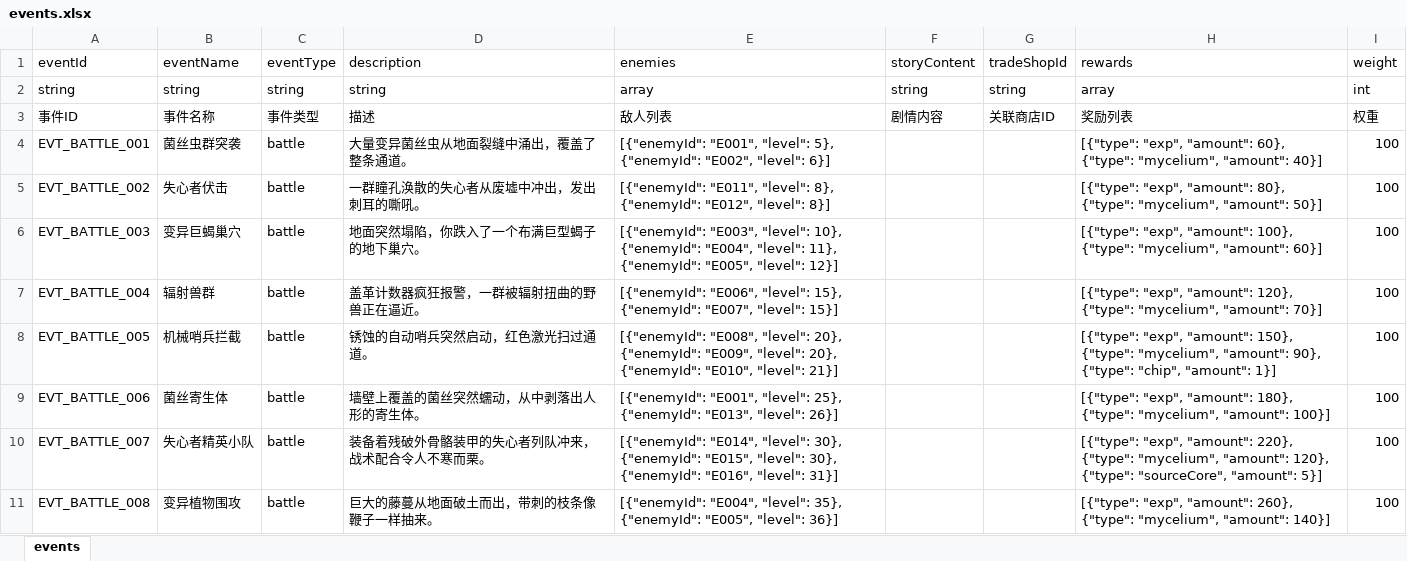
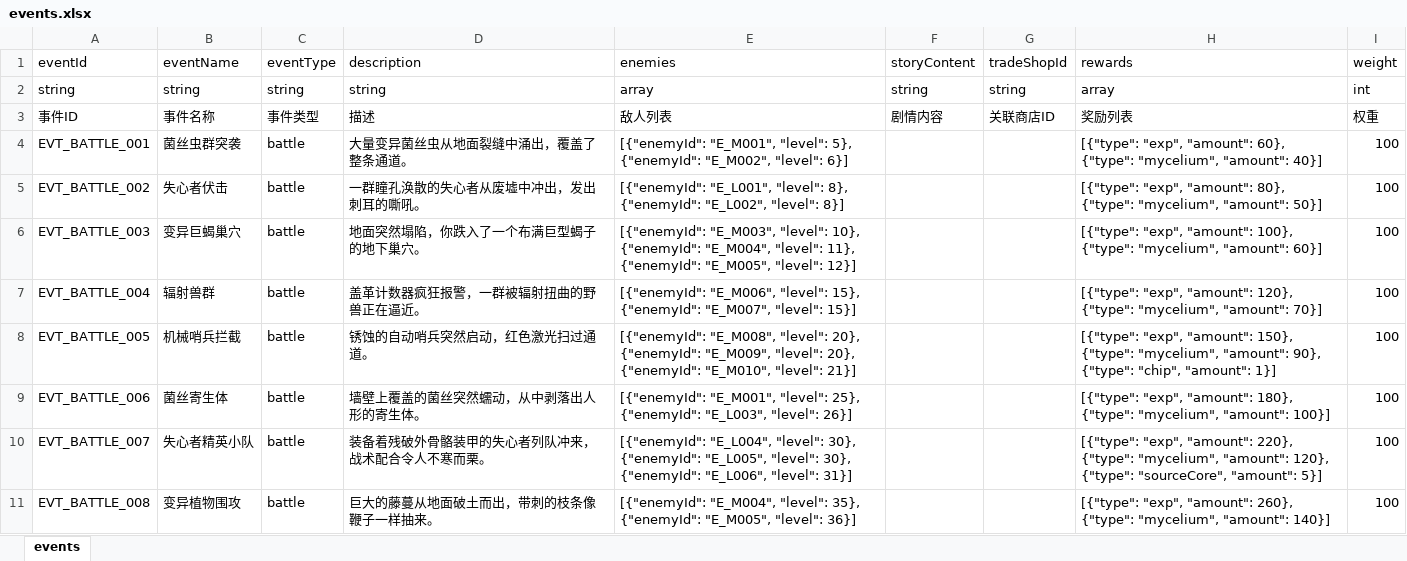
Before and after one commit to zg19840417/NeonAbyss, an Excel workbook: assets/data/excel/events.xlsx, sheet events, drawn as a sheet; only a part is shown; values as stored, in another font and other column widths than the file's, no borders; the diff covers the shown part only; the diff names each change by its address in the sheet, - before the commit and + after, or states it on an @@ line.

Commit message:
feat: 数值策划全面修复 - fusionGirls补全/BUG修复/硬编码迁移配表
数据表BUG修复:
- SK_T_Active06 element字段从0.9修复为dark
- events.json enemyId格式统一(E001→E_M001, E011→E_L001)
- elementRelations五元素克制闭环修复(water>fire>wind>light>dark>water)
- achievement COL_008/009/010条件去重(conditionValue改为SR/SSR/UR)
- gachaPools新增poolItems字段

fusionGirls补全:
- 从3条扩充至100条(每元素20个, 5元素×4品质×3职业)

硬编码数值迁移配表:
- 新建characterClasses.xlsx(16个职业完整属性配置)
- 新建gameConfig.xlsx(14条战斗/成长核心参数)
- 新建gachaRates.xlsx(抽卡概率配置)

```diff
--- a/assets/data/excel/events.xlsx (sheet events)
+++ b/assets/data/excel/events.xlsx (sheet events)
-E4 (enemies): [{"enemyId": "E001", "level": 5}, {"enemyId": "E002", "level": 6}]
+E4 (enemies): [{"enemyId": "E_M001", "level": 5}, {"enemyId": "E_M002", "level": 6}]
-E5 (enemies): [{"enemyId": "E011", "level": 8}, {"enemyId": "E012", "level": 8}]
+E5 (enemies): [{"enemyId": "E_L001", "level": 8}, {"enemyId": "E_L002", "level": 8}]
-E6 (enemies): [{"enemyId": "E003", "level": 10}, {"enemyId": "E004", "level": 11}, {"enemyId": "E005", "level": 12}]
+E6 (enemies): [{"enemyId": "E_M003", "level": 10}, {"enemyId": "E_M004", "level": 11}, {"enemyId": "E_M005", "level": 12}]
-E7 (enemies): [{"enemyId": "E006", "level": 15}, {"enemyId": "E007", "level": 15}]
+E7 (enemies): [{"enemyId": "E_M006", "level": 15}, {"enemyId": "E_M007", "level": 15}]
-E8 (enemies): [{"enemyId": "E008", "level": 20}, {"enemyId": "E009", "level": 20}, {"enemyId": "E010", "level": 21}]
+E8 (enemies): [{"enemyId": "E_M008", "level": 20}, {"enemyId": "E_M009", "level": 20}, {"enemyId": "E_M010", "level": 21}]
-E9 (enemies): [{"enemyId": "E001", "level": 25}, {"enemyId": "E013", "level": 26}]
+E9 (enemies): [{"enemyId": "E_M001", "level": 25}, {"enemyId": "E_L003", "level": 26}]
-E10 (enemies): [{"enemyId": "E014", "level": 30}, {"enemyId": "E015", "level": 30}, {"enemyId": "E016", "level": 31}]
+E10 (enemies): [{"enemyId": "E_L004", "level": 30}, {"enemyId": "E_L005", "level": 30}, {"enemyId": "E_L006", "level": 31}]
-E11 (enemies): [{"enemyId": "E004", "level": 35}, {"enemyId": "E005", "level": 36}]
+E11 (enemies): [{"enemyId": "E_M004", "level": 35}, {"enemyId": "E_M005", "level": 36}]
```
Also changed, not shown: 7 edited cells elsewhere in this sheet, assets/data/excel/achievement.xlsx, assets/data/excel/elementRelations.xlsx, 15 other files.
